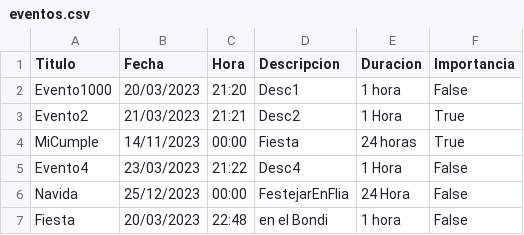
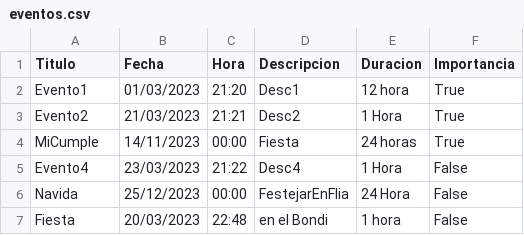
Before and after one commit to gaston010/ProyectoIntegrador, a CSV file: eventos.csv, drawn as a sheet.

Commit message:
SeModificoEvento.csvIrrelevante

```diff
--- a/eventos.csv
+++ b/eventos.csv
@@ -1,3 +1,3 @@
 Titulo,Fecha,Hora,Descripcion,Duracion,Importancia
-Evento1000,20/03/2023,21:20,Desc1,1 hora,False
+Evento1,01/03/2023,21:20,Desc1,12 hora,True
 Evento2,21/03/2023,21:21,Desc2,1 Hora,True
```
